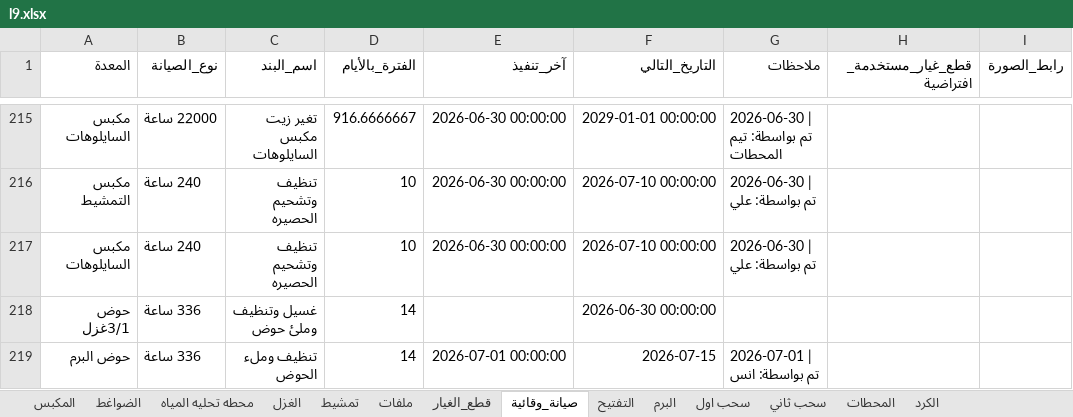
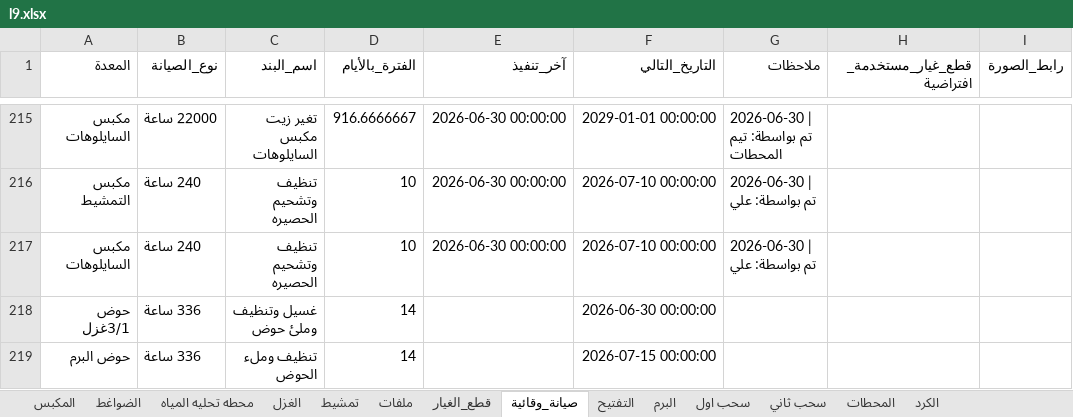
Before and after one commit to mahmedabdallh123/stations, an Excel workbook: l9.xlsx, sheet صيانة_وقائية, drawn as a sheet; only a part is shown, gaps mark what is left out; values as stored, in another font and other column widths than the file's, no borders; the diff names each change by its address in the sheet, - before the commit and + after, or states it on an @@ line.

```diff
--- a/l9.xlsx (sheet صيانة_وقائية)
+++ b/l9.xlsx (sheet صيانة_وقائية)
-E219 (آخر_تنفيذ): 2026-07-01 00:00:00
+E219 (آخر_تنفيذ): (empty)
-F219 (التاريخ_التالي): 2026-07-15
+F219 (التاريخ_التالي): 2026-07-15 00:00:00
-G219 (ملاحظات): 2026-07-01 | تم بواسطة: انس
+G219 (ملاحظات): (empty)
```
Also changed, not shown: sheet المحطات.
